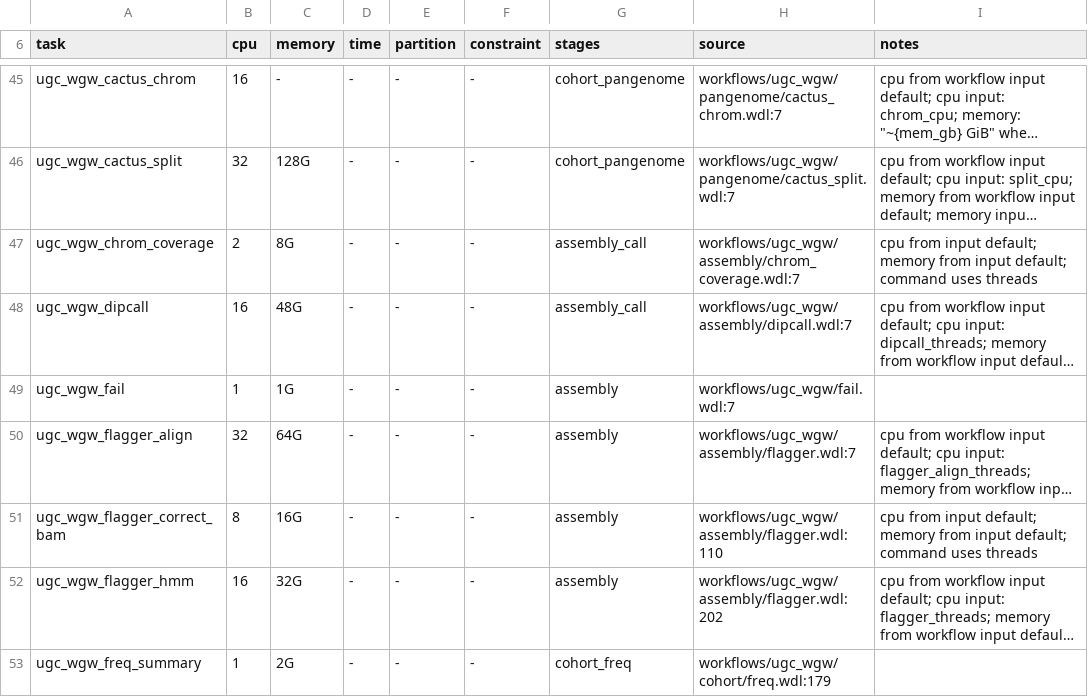
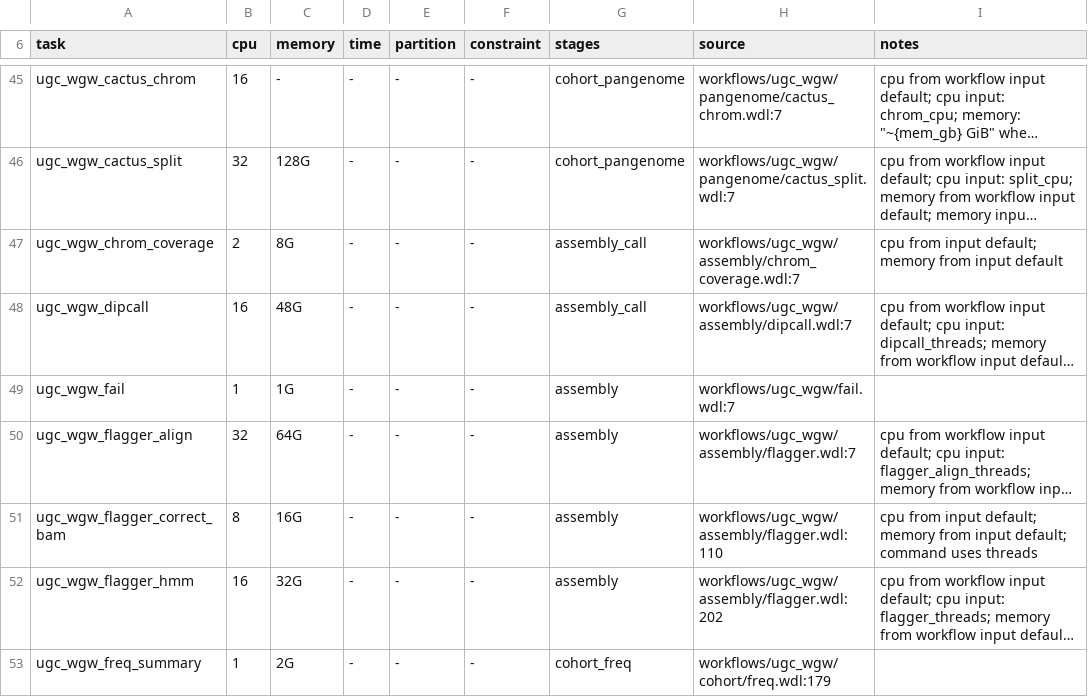
Before and after one commit to UppsalaGenomeCenter/ugc-wgw, a TSV file: backends/hpc/resources.declared.tsv, drawn as a sheet; only a part is shown, gaps mark what is left out; long unchanged cells end in …; the diff names each change by its address in the sheet, - before the commit and + after, or states it on an @@ line.

```diff
--- a/backends/hpc/resources.declared.tsv
+++ b/backends/hpc/resources.declared.tsv
-I47 (notes): …from input default; command uses threads
+I47 (notes): …from input default
```
Also changed, not shown: 12 other files.
